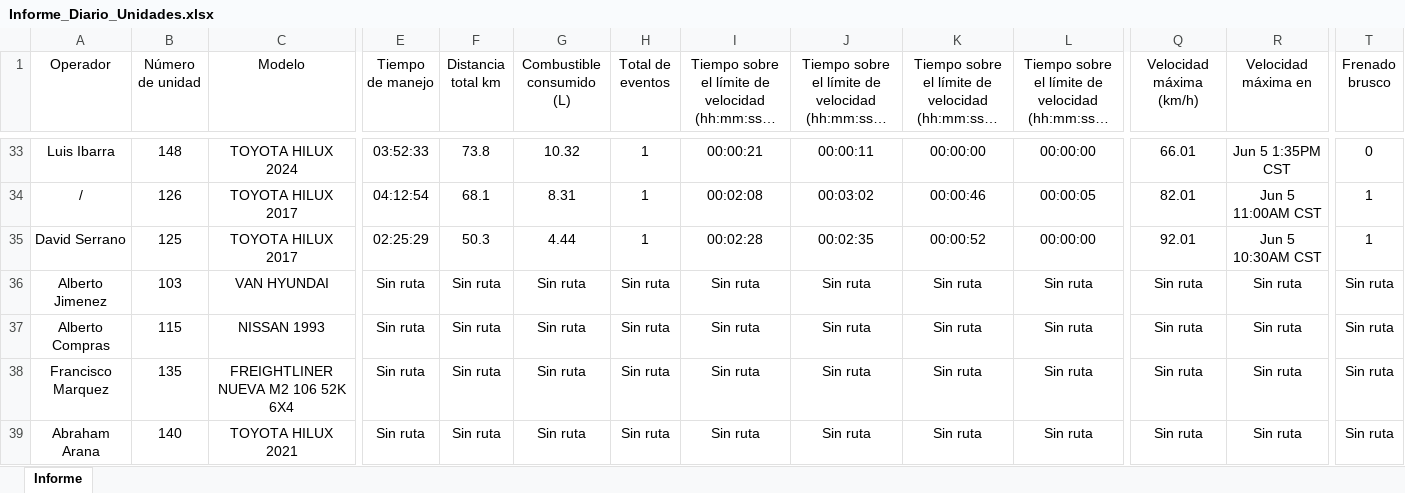
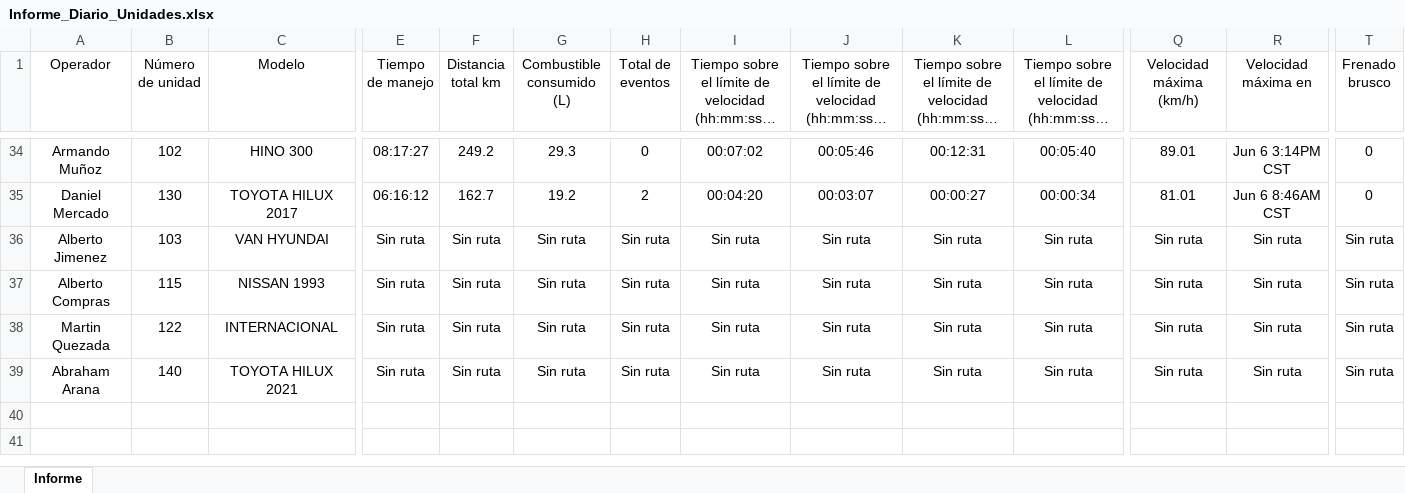
Before and after one commit to DesarrolloPFR/REPARTO, an Excel workbook: seguridad/Informe_Diario_Unidades.xlsx, sheet Informe, drawn as a sheet; only a part is shown, gaps mark what is left out; long unchanged cells end in …; values as stored, in another font and other column widths than the file's, no borders; table styles not drawn; removed rows and columns are numbered as before the commit, all else as after; rows hold the shown columns only; the diff covers the shown part only; the diff names each change by its address in the sheet, - before the commit and + after, or states it on an @@ line.

```diff
--- a/seguridad/Informe_Diario_Unidades.xlsx (sheet Informe)
+++ b/seguridad/Informe_Diario_Unidades.xlsx (sheet Informe)
-row 33: Luis Ibarra | 148 | TOYOTA HILUX 2024 | 03:52:33 | 73.8 | 10.32 | 1 | 00:00:21 | 00:00:11 | 00:00:00 | 00:00:00 | 66.01 | Jun 5 1:35PM CST | 0
-A34 (Operador): /
+A34 (Operador): Armando Muñoz
-B34 (Número de unidad): 126
+B34 (Número de unidad): 102
-C34 (Modelo): TOYOTA HILUX 2017
+C34 (Modelo): HINO 300
-E34 (Tiempo de manejo): 04:12:54
+E34 (Tiempo de manejo): 08:17:27
-F34 (Distancia total km): 68.1
+F34 (Distancia total km): 249.2
-G34 (Combustible consumido (L)): 8.31
+G34 (Combustible consumido (L)): 29.3
-H34 (Total de eventos): 1
+H34 (Total de eventos): 0
-I34: 00:02:08
+I34: 00:07:02
-J34: 00:03:02
+J34: 00:05:46
-K34: 00:00:46
+K34: 00:12:31
-L34: 00:00:05
+L34: 00:05:40
-Q34 (Velocidad máxima (km/h)): 82.01
+Q34 (Velocidad máxima (km/h)): 89.01
-R34 (Velocidad máxima en): Jun 5 11:00AM CST
+R34 (Velocidad máxima en): Jun 6 3:14PM CST
-T34:T35 (Frenado brusco): 1
+T34:T35 (Frenado brusco): 0
-A35 (Operador): David Serrano
+A35 (Operador): Daniel Mercado
-B35 (Número de unidad): 125
+B35 (Número de unidad): 130
-E35 (Tiempo de manejo): 02:25:29
+E35 (Tiempo de manejo): 06:16:12
-F35 (Distancia total km): 50.3
+F35 (Distancia total km): 162.7
-G35 (Combustible consumido (L)): 4.44
+G35 (Combustible consumido (L)): 19.2
-H35 (Total de eventos): 1
+H35 (Total de eventos): 2
-I35: 00:02:28
+I35: 00:04:20
-J35: 00:02:35
+J35: 00:03:07
-K35: 00:00:52
+K35: 00:00:27
-L35: 00:00:00
+L35: 00:00:34
-Q35 (Velocidad máxima (km/h)): 92.01
+Q35 (Velocidad máxima (km/h)): 81.01
-R35 (Velocidad máxima en): Jun 5 10:30AM CST
+R35 (Velocidad máxima en): Jun 6 8:46AM CST
-A38 (Operador): Francisco Marquez
+A38 (Operador): Martin Quezada
-B38 (Número de unidad): 135
+B38 (Número de unidad): 122
-C38 (Modelo): FREIGHTLINER NUEVA M2 106 52K 6X4
+C38 (Modelo): INTERNACIONAL
```
Also changed, not shown: 7 added rows, 6 removed rows, 265 edited cells and cell formats elsewhere in this sheet, eventos/eventos_diario.xlsx, eventos/eventos_mensual.xlsx.
